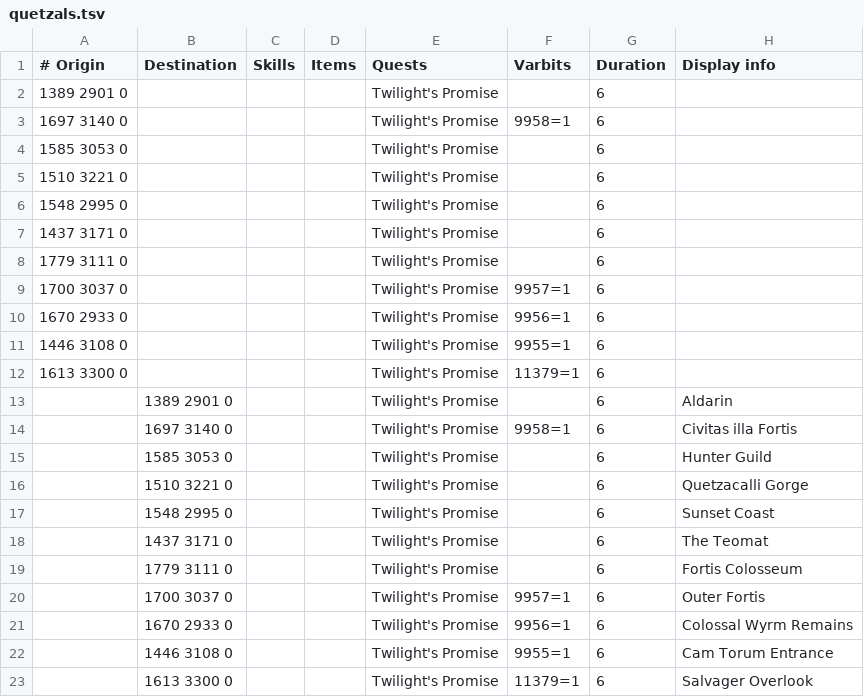
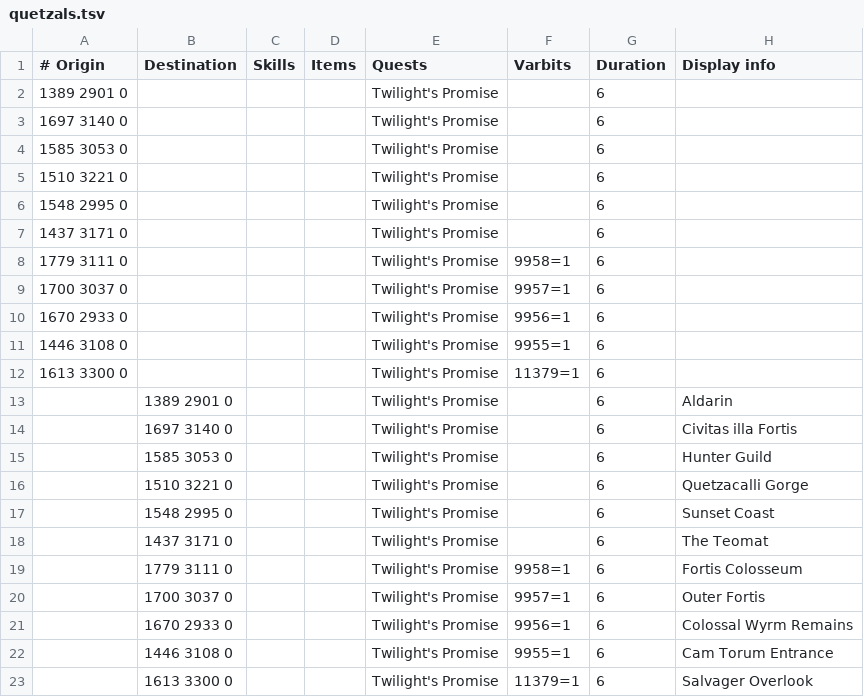
Before and after one commit to NewGenEng/Microbot, a TSV file: runelite-client/src/main/resources/net/runelite/client/plugins/microbot/shortestpath/quetzals.tsv, drawn as a sheet.

Commit message:
fix: move varbit 9958 to fortis colosseum, placed this on the wrong transport

```diff
--- a/runelite-client/src/main/resources/net/runelite/client/plugins/microbot/shortestpath/quetzals.tsv
+++ b/runelite-client/src/main/resources/net/runelite/client/plugins/microbot/shortestpath/quetzals.tsv
@@ -2,3 +2,3 @@
 1389 2901 0				Twilight's Promise		6	
-1697 3140 0				Twilight's Promise	9958=1	6	
+1697 3140 0				Twilight's Promise		6	
 1585 3053 0				Twilight's Promise		6	
@@ -7,3 +7,3 @@
 1437 3171 0				Twilight's Promise		6	
-1779 3111 0				Twilight's Promise		6	
+1779 3111 0				Twilight's Promise	9958=1	6	
 1700 3037 0				Twilight's Promise	9957=1	6	
@@ -13,3 +13,3 @@
 	1389 2901 0			Twilight's Promise		6	Aldarin
-	1697 3140 0			Twilight's Promise	9958=1	6	Civitas illa Fortis
+	1697 3140 0			Twilight's Promise		6	Civitas illa Fortis
 	1585 3053 0			Twilight's Promise		6	Hunter Guild
@@ -18,3 +18,3 @@
 	1437 3171 0			Twilight's Promise		6	The Teomat
-	1779 3111 0			Twilight's Promise		6	Fortis Colosseum
+	1779 3111 0			Twilight's Promise	9958=1	6	Fortis Colosseum
 	1700 3037 0			Twilight's Promise	9957=1	6	Outer Fortis
```
